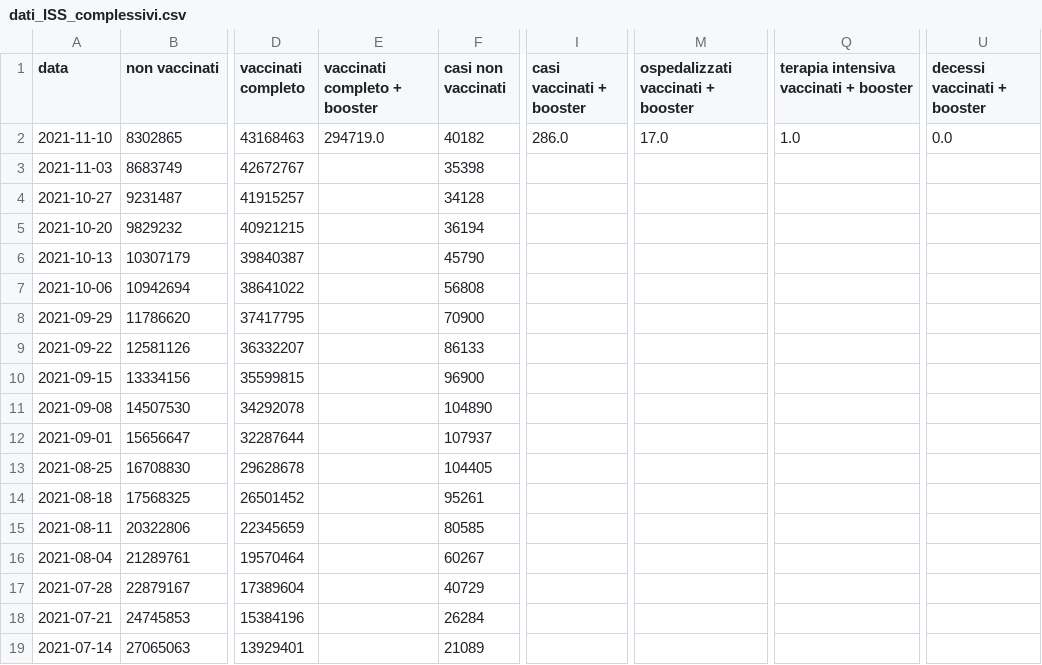
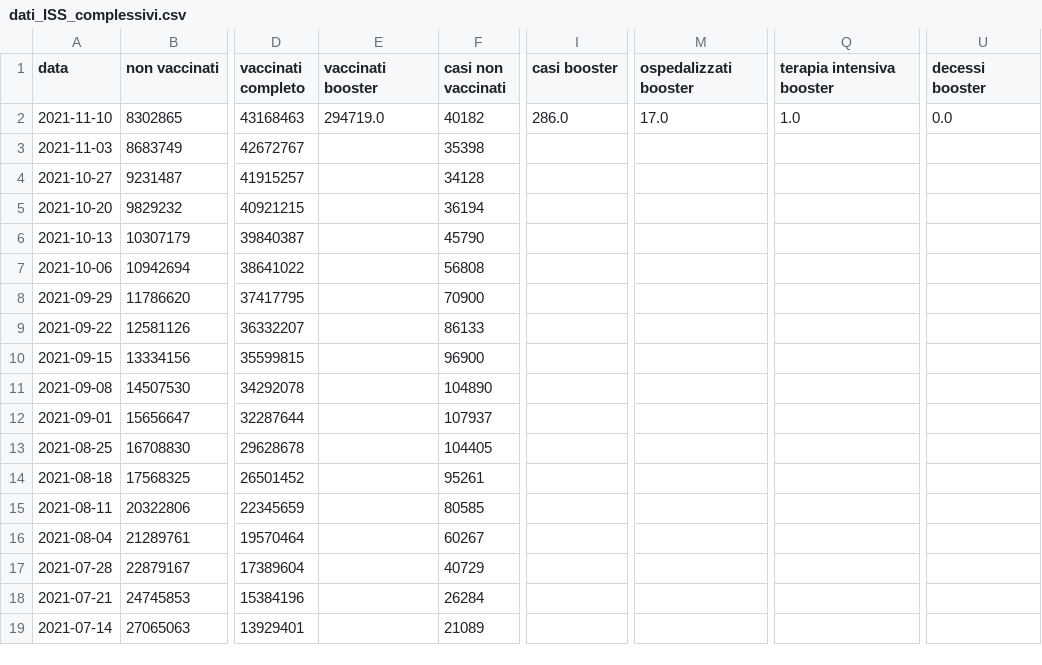
Before and after one commit to apalladi/covid_vaccini_monitoraggio, a CSV file: dati/dati_ISS_complessivi.csv, drawn as a sheet; only a part is shown, gaps mark what is left out; the diff names each change by its address in the sheet, - before the commit and + after, or states it on an @@ line.

Commit message:
Aggiornamento nomi colonne booster
Signed-off-by: enricocid <enrico2588@gmail.com>

```diff
--- a/dati/dati_ISS_complessivi.csv
+++ b/dati/dati_ISS_complessivi.csv
-E1: vaccinati completo + booster
+E1: vaccinati booster
-I1: casi vaccinati + booster
+I1: casi booster
-M1: ospedalizzati vaccinati + booster
+M1: ospedalizzati booster
-Q1: terapia intensiva vaccinati + booster
+Q1: terapia intensiva booster
-U1: decessi vaccinati + booster
+U1: decessi booster
```
